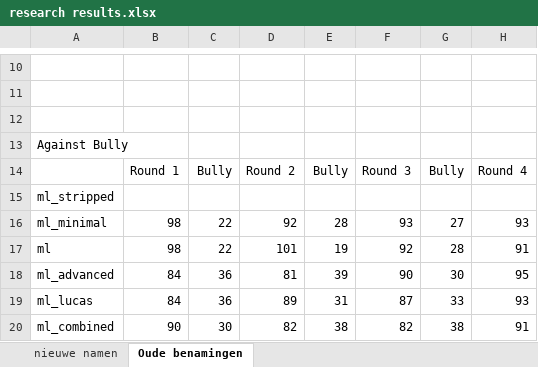
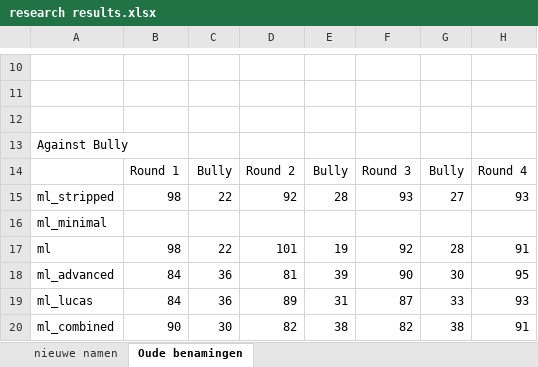
Before and after one commit to rhmvu/VU-Intelligent-Systems, an Excel workbook: Text/research results.xlsx, sheet Oude benamingen, drawn as a sheet; only a part is shown, gaps mark what is left out; values as stored, in another font and other column widths than the file's, no borders; removed rows and columns are numbered as before the commit, all else as after; rows hold the shown columns only; the diff names each change by its address in the sheet, - before the commit and + after, or states it on an @@ line.

```diff
--- a/Text/research results.xlsx (sheet Oude benamingen)
+++ b/Text/research results.xlsx (sheet Oude benamingen)
-row 15: ml_stripped
-A15: ml_minimal
+A15: ml_stripped
+row 16: ml_minimal
```
Also changed, not shown: sheet nieuwe namen, formulas that keep their value, 8 other files.
